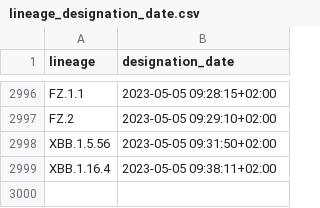
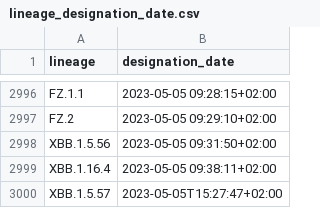
Before and after one commit to corneliusroemer/pango-designation-dates, a CSV file: data/lineage_designation_date.csv, drawn as a sheet; only a part is shown, gaps mark what is left out.

```diff
--- a/data/lineage_designation_date.csv
+++ b/data/lineage_designation_date.csv
@@ -2999 +2999,2 @@ XBB.1.5.56,2023-05-05 09:31:50+02:00
 XBB.1.16.4,2023-05-05 09:38:11+02:00
+XBB.1.5.57,2023-05-05T15:27:47+02:00
```
Also changed, not shown: 1 other file.
